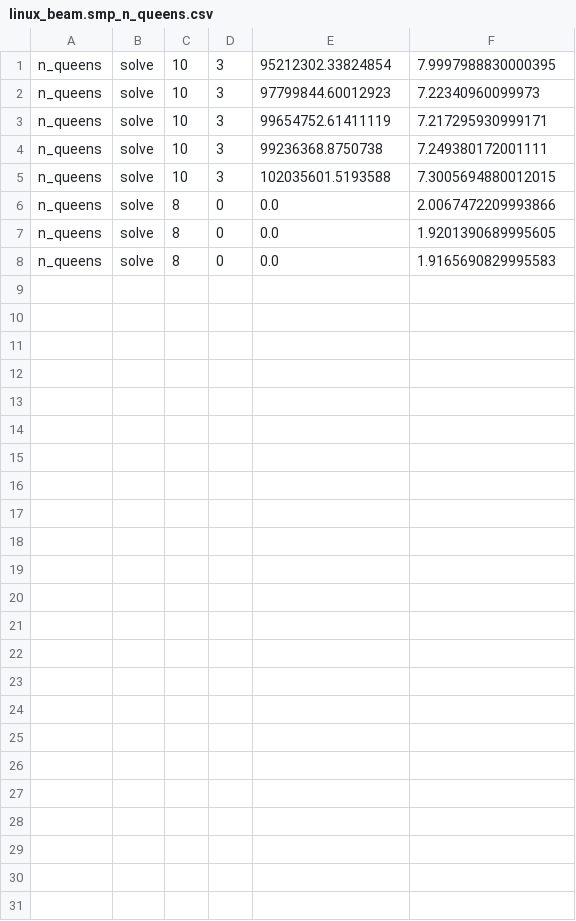
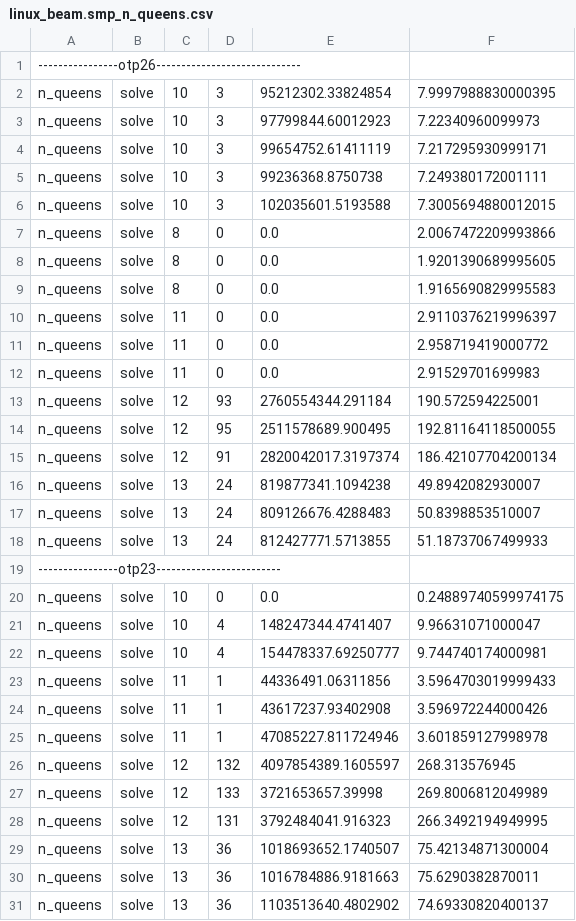
Before and after one commit to joegharbi/SQAMIA_GREEN_JIT, a CSV file: RosettaQueens/linux_beam.smp_n_queens.csv, drawn as a sheet; the diff names each change by its address in the sheet, - before the commit and + after, or states it on an @@ line.

```diff
--- a/RosettaQueens/linux_beam.smp_n_queens.csv
+++ b/RosettaQueens/linux_beam.smp_n_queens.csv
+row 1: ----------------otp26-----------------------------
+row 10: n_queens | solve | 11 | 0 | 0.0 | 2.9110376219996397
+row 11: n_queens | solve | 11 | 0 | 0.0 | 2.958719419000772
+row 12: n_queens | solve | 11 | 0 | 0.0 | 2.91529701699983
+row 13: n_queens | solve | 12 | 93 | 2760554344.291184 | 190.572594225001
+row 14: n_queens | solve | 12 | 95 | 2511578689.900495 | 192.81164118500055
+row 15: n_queens | solve | 12 | 91 | 2820042017.3197374 | 186.42107704200134
+row 16: n_queens | solve | 13 | 24 | 819877341.1094238 | 49.8942082930007
+row 17: n_queens | solve | 13 | 24 | 809126676.4288483 | 50.8398853510007
+row 18: n_queens | solve | 13 | 24 | 812427771.5713855 | 51.18737067499933
+row 19: ----------------otp23-------------------------
+row 20: n_queens | solve | 10 | 0 | 0.0 | 0.24889740599974175
+row 21: n_queens | solve | 10 | 4 | 148247344.4741407 | 9.96631071000047
+row 22: n_queens | solve | 10 | 4 | 154478337.69250777 | 9.744740174000981
+row 23: n_queens | solve | 11 | 1 | 44336491.06311856 | 3.5964703019999433
+row 24: n_queens | solve | 11 | 1 | 43617237.93402908 | 3.596972244000426
+row 25: n_queens | solve | 11 | 1 | 47085227.811724946 | 3.601859127998978
+row 26: n_queens | solve | 12 | 132 | 4097854389.1605597 | 268.313576945
+row 27: n_queens | solve | 12 | 133 | 3721653657.39998 | 269.8006812049989
+row 28: n_queens | solve | 12 | 131 | 3792484041.916323 | 266.3492194949995
+row 29: n_queens | solve | 13 | 36 | 1018693652.1740507 | 75.42134871300004
+row 30: n_queens | solve | 13 | 36 | 1016784886.9181663 | 75.6290382870011
+row 31: n_queens | solve | 13 | 36 | 1103513640.4802902 | 74.69330820400137
```
Also changed, not shown: ErlangServer/erlang_output_nosleep.csv, 2 other files.
